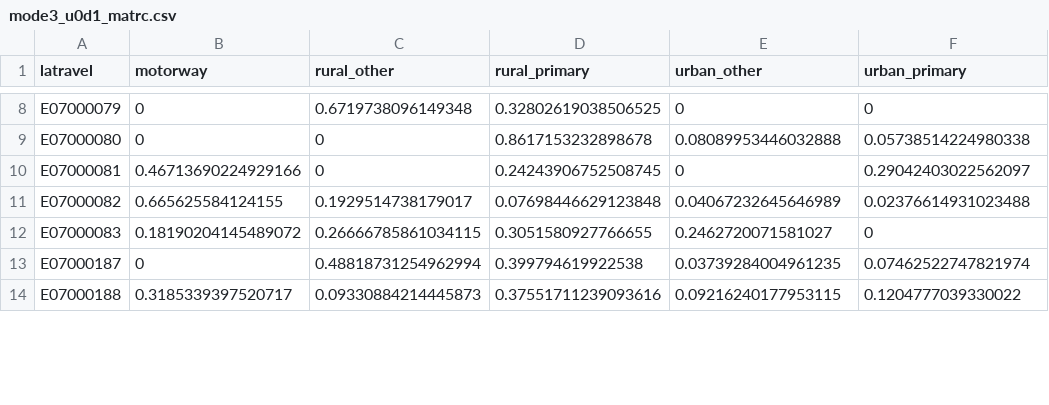
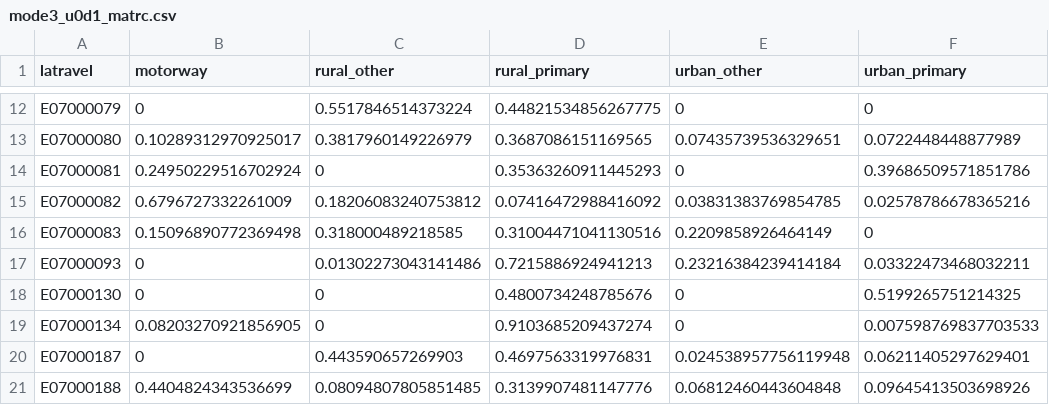
Before and after one commit to metahit/mh-execute, a CSV file: inputs/travel-matrices/mode3_u0d1_matrc.csv, drawn as a sheet; only a part is shown, gaps mark what is left out; addresses are those after the commit; the diff covers the shown part only; the diff names each change by its address in the sheet, - before the commit and + after, or states it on an @@ line.

```diff
--- a/inputs/travel-matrices/mode3_u0d1_matrc.csv
+++ b/inputs/travel-matrices/mode3_u0d1_matrc.csv
-C12 (rural_other): 0.6719738096149348
+C12 (rural_other): 0.5517846514373224
-D12 (rural_primary): 0.32802619038506525
+D12 (rural_primary): 0.44821534856267775
-B13 (motorway): 0
+B13 (motorway): 0.10289312970925017
-C13 (rural_other): 0
+C13 (rural_other): 0.3817960149226979
-D13 (rural_primary): 0.8617153232898678
+D13 (rural_primary): 0.3687086151169565
-E13 (urban_other): 0.08089953446032888
+E13 (urban_other): 0.07435739536329651
-F13 (urban_primary): 0.05738514224980338
+F13 (urban_primary): 0.0722448448877989
-B14 (motorway): 0.46713690224929166
+B14 (motorway): 0.24950229516702924
-D14 (rural_primary): 0.24243906752508745
+D14 (rural_primary): 0.35363260911445293
-F14 (urban_primary): 0.29042403022562097
+F14 (urban_primary): 0.39686509571851786
-B15 (motorway): 0.665625584124155
+B15 (motorway): 0.6796727332261009
-C15 (rural_other): 0.1929514738179017
+C15 (rural_other): 0.18206083240753812
-D15 (rural_primary): 0.07698446629123848
+D15 (rural_primary): 0.07416472988416092
-E15 (urban_other): 0.04067232645646989
+E15 (urban_other): 0.03831383769854785
-F15 (urban_primary): 0.02376614931023488
+F15 (urban_primary): 0.02578786678365216
-B16 (motorway): 0.18190204145489072
+B16 (motorway): 0.15096890772369498
-C16 (rural_other): 0.26666785861034115
+C16 (rural_other): 0.318000489218585
-D16 (rural_primary): 0.3051580927766655
+D16 (rural_primary): 0.31004471041130516
-E16 (urban_other): 0.2462720071581027
+E16 (urban_other): 0.2209858926464149
+row 17: E07000093 | 0 | 0.01302273043141486 | 0.7215886924941213 | 0.23216384239414184 | 0.03322473468032211
+row 18: E07000130 | 0 | 0 | 0.4800734248785676 | 0 | 0.5199265751214325
+row 19: E07000134 | 0.08203270921856905 | 0 | 0.9103685209437274 | 0 | 0.007598769837703533
-C20 (rural_other): 0.48818731254962994
+C20 (rural_other): 0.443590657269903
-D20 (rural_primary): 0.399794619922538
+D20 (rural_primary): 0.4697563319976831
-E20 (urban_other): 0.03739284004961235
+E20 (urban_other): 0.024538957756119948
-F20 (urban_primary): 0.07462522747821974
+F20 (urban_primary): 0.06211405297629401
-B21 (motorway): 0.3185339397520717
+B21 (motorway): 0.4404824343536699
-C21 (rural_other): 0.09330884214445873
+C21 (rural_other): 0.08094807805851485
-D21 (rural_primary): 0.37551711239093616
+D21 (rural_primary): 0.3139907481147776
-E21 (urban_other): 0.09216240177953115
+E21 (urban_other): 0.06812460443604848
-F21 (urban_primary): 0.1204777039330022
+F21 (urban_primary): 0.09645413503698926
```
Also changed, not shown: 16 added rows and 38 edited cells elsewhere in this file, inputs/travel-matrices/mode3_u0d1_matla.csv, inputs/travel-matrices/mode3_u1d1_matla.csv, 25 other files.
